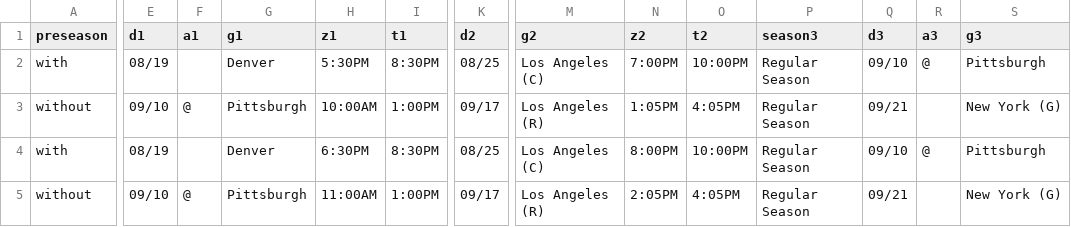
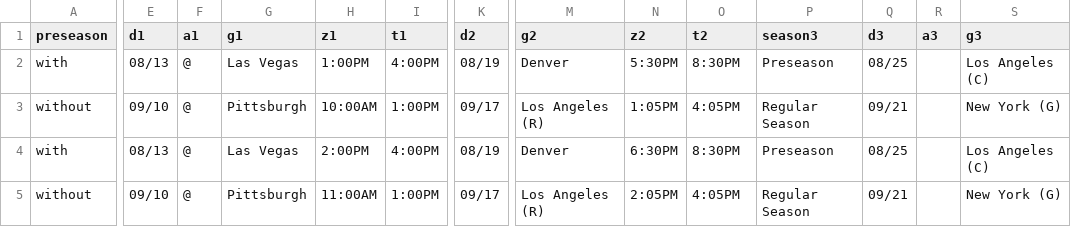
Before and after one commit to DannyLiehr/MailShark-FootballScheduler, a CSV file: CSV/San Francisco 49ers.csv, drawn as a sheet; only a part is shown, gaps mark what is left out; the diff covers the shown part only; the diff names each change by its address in the sheet, - before the commit and + after, or states it on an @@ line.

```diff
--- a/CSV/San Francisco 49ers.csv
+++ b/CSV/San Francisco 49ers.csv
-E2 (d1): 08/19
+E2 (d1): 08/13
-F2 (a1): (empty)
+F2 (a1): @
-G2 (g1): Denver
+G2 (g1): Las Vegas
-H2 (z1): 5:30PM
+H2 (z1): 1:00PM
-I2 (t1): 8:30PM
+I2 (t1): 4:00PM
-K2 (d2): 08/25
+K2 (d2): 08/19
-M2 (g2): Los Angeles (C)
+M2 (g2): Denver
-N2 (z2): 7:00PM
+N2 (z2): 5:30PM
-O2 (t2): 10:00PM
+O2 (t2): 8:30PM
-P2 (season3): Regular Season
+P2 (season3): Preseason
-Q2 (d3): 09/10
+Q2 (d3): 08/25
-R2 (a3): @
+R2 (a3): (empty)
-S2 (g3): Pittsburgh
+S2 (g3): Los Angeles (C)
-E4 (d1): 08/19
+E4 (d1): 08/13
-F4 (a1): (empty)
+F4 (a1): @
-G4 (g1): Denver
+G4 (g1): Las Vegas
-H4 (z1): 6:30PM
+H4 (z1): 2:00PM
-I4 (t1): 8:30PM
+I4 (t1): 4:00PM
-K4 (d2): 08/25
+K4 (d2): 08/19
-M4 (g2): Los Angeles (C)
+M4 (g2): Denver
-N4 (z2): 8:00PM
+N4 (z2): 6:30PM
-O4 (t2): 10:00PM
+O4 (t2): 8:30PM
-P4 (season3): Regular Season
+P4 (season3): Preseason
-Q4 (d3): 09/10
+Q4 (d3): 08/25
-R4 (a3): @
+R4 (a3): (empty)
-S4 (g3): Pittsburgh
+S4 (g3): Los Angeles (C)
```
Also changed, not shown: 174 edited cells elsewhere in this file, CSV/Detroit Lions.csv, CSV/Las Vegas Raiders.csv, 16 other files.
